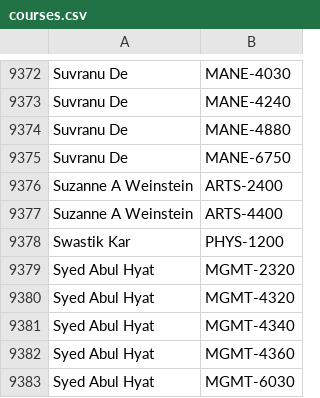
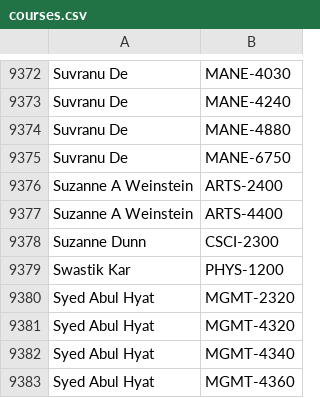
Before and after one commit to quatalog/data, a CSV file: courses.csv, drawn as a sheet; only a part is shown, gaps mark what is left out; the shorter side is filled out with more unchanged rows; the diff names each change by its address in the sheet, - before the commit and + after, or states it on an @@ line.

Commit message:
Tue Jul  1 15:33:46 UTC 2025

```diff
--- a/courses.csv
+++ b/courses.csv
+row 9378: Suzanne Dunn | CSCI-2300
```
